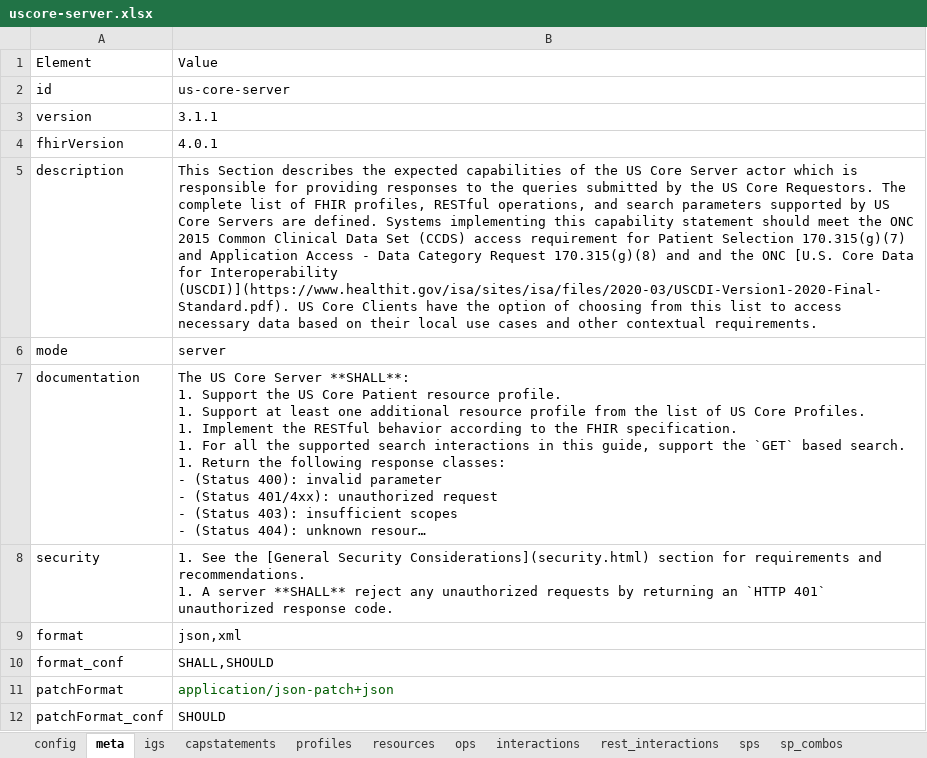
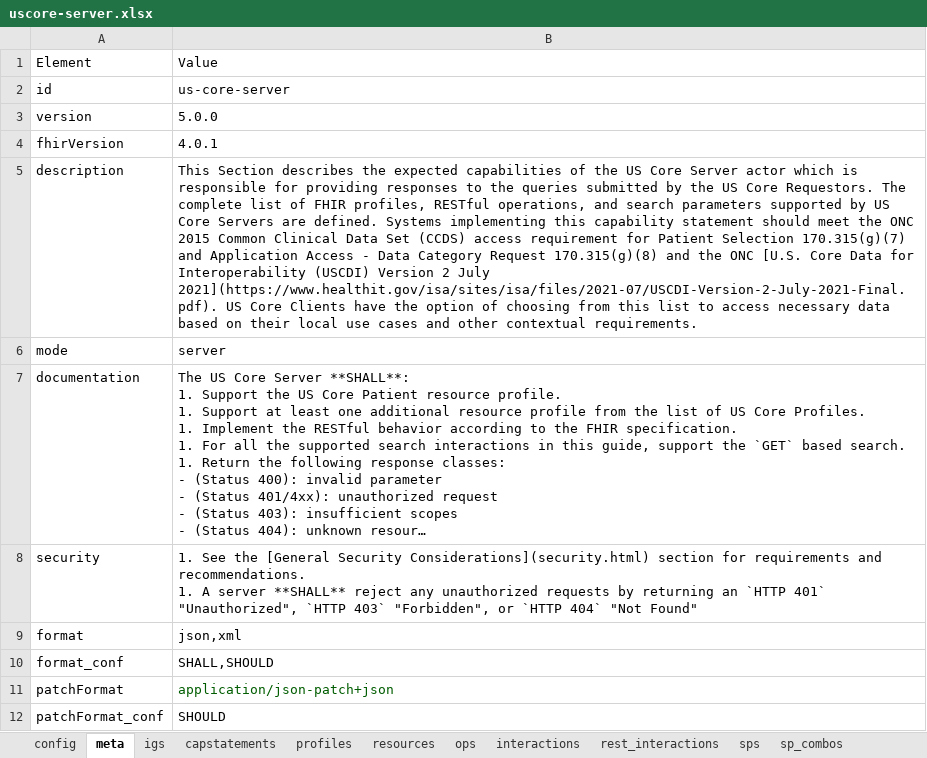
Before and after one commit to HL7/US-Core, an Excel workbook: input/resources_spreadsheets/uscore-server.xlsx, sheet meta, drawn as a sheet; long unchanged cells end in …; values as stored, in another font and other column widths than the file's, no borders; the diff names each change by its address in the sheet, - before the commit and + after, or states it on an @@ line.

```diff
--- a/input/resources_spreadsheets/uscore-server.xlsx (sheet meta)
+++ b/input/resources_spreadsheets/uscore-server.xlsx (sheet meta)
-B3: 3.1.1
+B3: 5.0.0
-B5: …170.315(g)(8) and and the ONC [U.S. Core Data for Interoperability (USCDI)](https://www.healthit.gov/isa/sites/isa/files/2020-03/USCDI-Version1-2020-Final-Standard.pdf). US Core…
+B5: …170.315(g)(8) and the ONC [U.S. Core Data for Interoperability (USCDI) Version 2 July 2021](https://www.healthit.gov/isa/sites/isa/files/2021-07/USCDI-Version-2-July-2021-Final.pdf). US Core…
-B8: …`HTTP 401` unauthorized response code.
+B8: …`HTTP 401` "Unauthorized", `HTTP 403` "Forbidden", or `HTTP 404` "Not Found"
```
Also changed, not shown: sheet sps, sheet profiles, sheet resources, sheet interactions, sheet igs, hidden cells, 9 other files.
